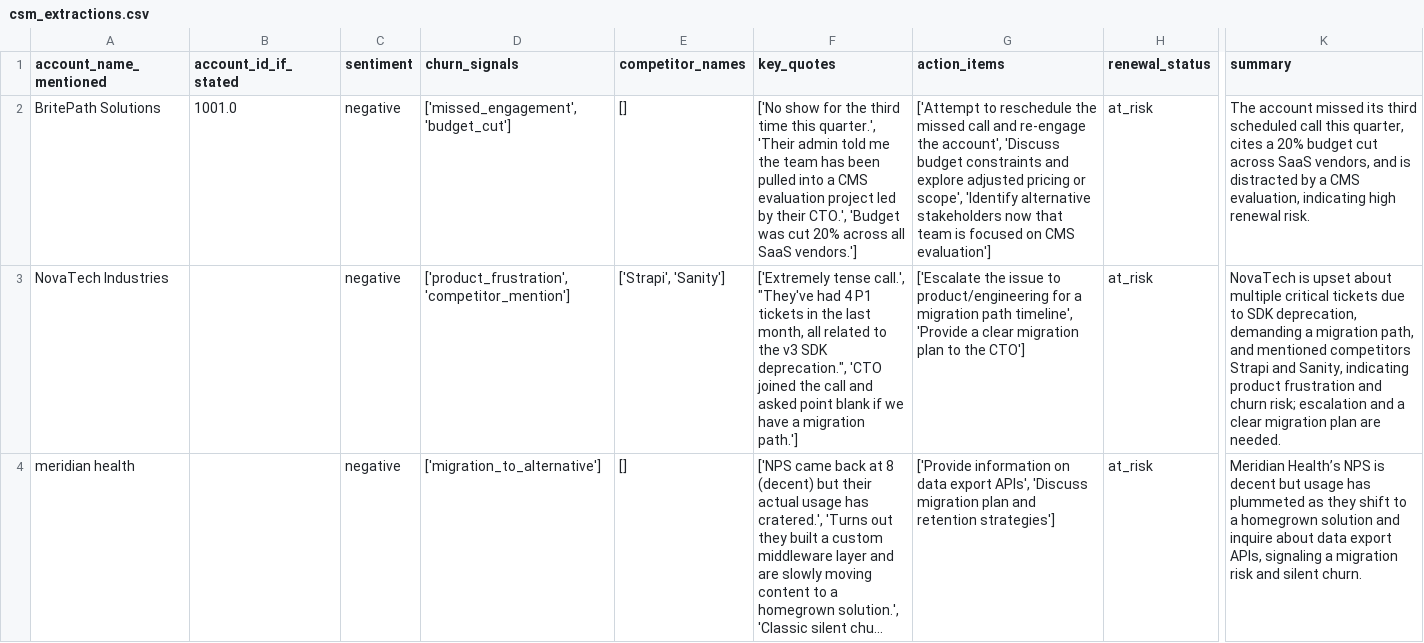
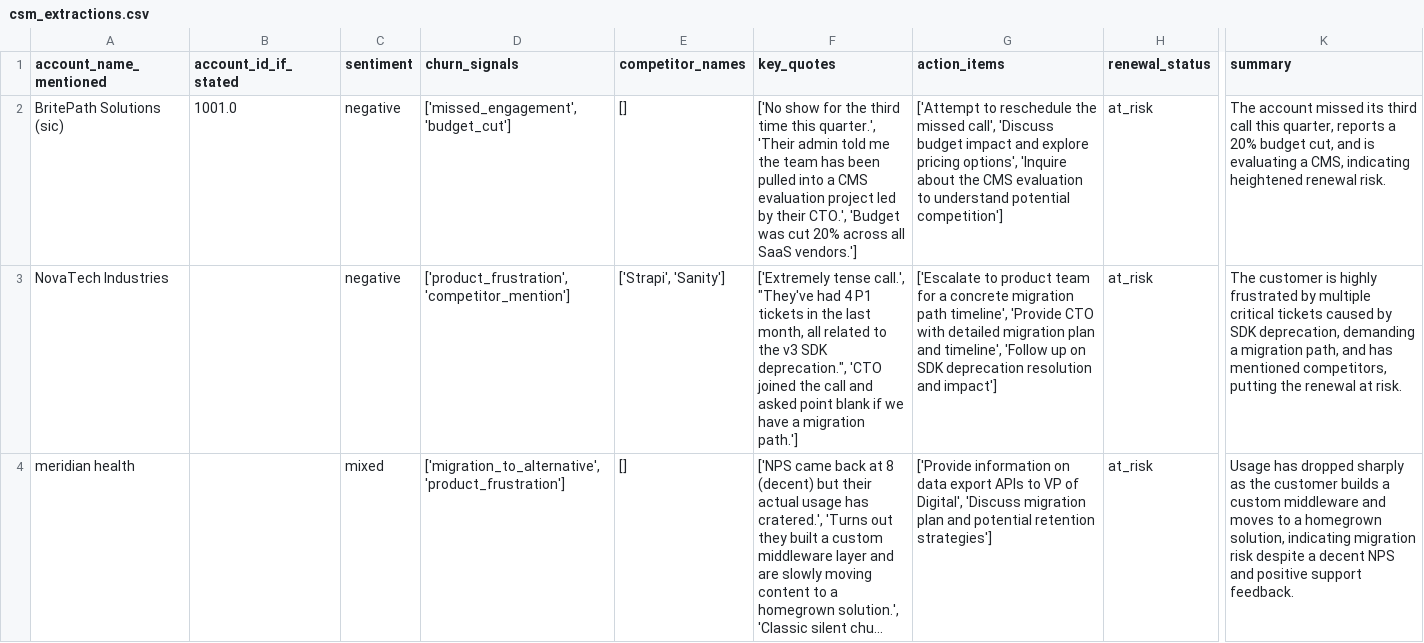
Before and after one commit to Danish1309/Renewal-Risk-Intelligence-Decision-Engine, a CSV file: data/processed/csm_extractions.csv, drawn as a sheet; only a part is shown, gaps mark what is left out; long unchanged cells end in …; the diff covers the shown part only; the diff names each change by its address in the sheet, - before the commit and + after, or states it on an @@ line.

```diff
--- a/data/processed/csm_extractions.csv
+++ b/data/processed/csm_extractions.csv
-A2 (account_name_mentioned): BritePath Solutions
+A2 (account_name_mentioned): BritePath Solutions (sic)
-G2 (action_items): …the missed call and re-engage the account', 'Discuss budget constraints and explore adjusted pricing or scope', 'Identify alternative stakeholders now that team is focused on CMS evaluation']
+G2 (action_items): …the missed call', 'Discuss budget impact and explore pricing options', 'Inquire about the CMS evaluation to understand potential competition']
-K2 (summary): …its third scheduled call this quarter, cites a 20% budget cut across SaaS vendors, and is distracted by a CMS evaluation, indicating high renewal risk.
+K2 (summary): …its third call this quarter, reports a 20% budget cut, and is evaluating a CMS, indicating heightened renewal risk.
-G3 (action_items): ['Escalate the issue to product/engineering for a migration path timeline', 'Provide a clear migration plan to the CTO']
+G3 (action_items): ['Escalate to product team for a concrete migration path timeline', 'Provide CTO with detailed migration plan and timeline', 'Follow up on SDK deprecation resolution and impact']
-K3 (summary): NovaTech is upset about multiple critical tickets due to SDK deprecation, demanding a migration path, and mentioned competitors Strapi and Sanity, indicating product frustration and churn risk; escalation and a clear migration plan are needed.
+K3 (summary): The customer is highly frustrated by multiple critical tickets caused by SDK deprecation, demanding a migration path, and has mentioned competitors, putting the renewal at risk.
-C4 (sentiment): negative
+C4 (sentiment): mixed
-D4 (churn_signals): ['migration_to_alternative']
+D4 (churn_signals): ['migration_to_alternative', 'product_frustration']
-G4 (action_items): …data export APIs', 'Discuss migration plan and retention strategies']
+G4 (action_items): …data export APIs to VP of Digital', 'Discuss migration plan and potential retention strategies']
-K4 (summary): Meridian Health’s NPS is decent but usage has plummeted as they shift to a homegrown solution and inquire about data export APIs, signaling a migration risk and silent churn.
+K4 (summary): Usage has dropped sharply as the customer builds a custom middleware and moves to a homegrown solution, indicating migration risk despite a decent NPS and positive support feedback.
```
Also changed, not shown: 63 edited cells elsewhere in this file, data/processed/account_explanations.csv, data/processed/scored_accounts.csv, 7 other files.
